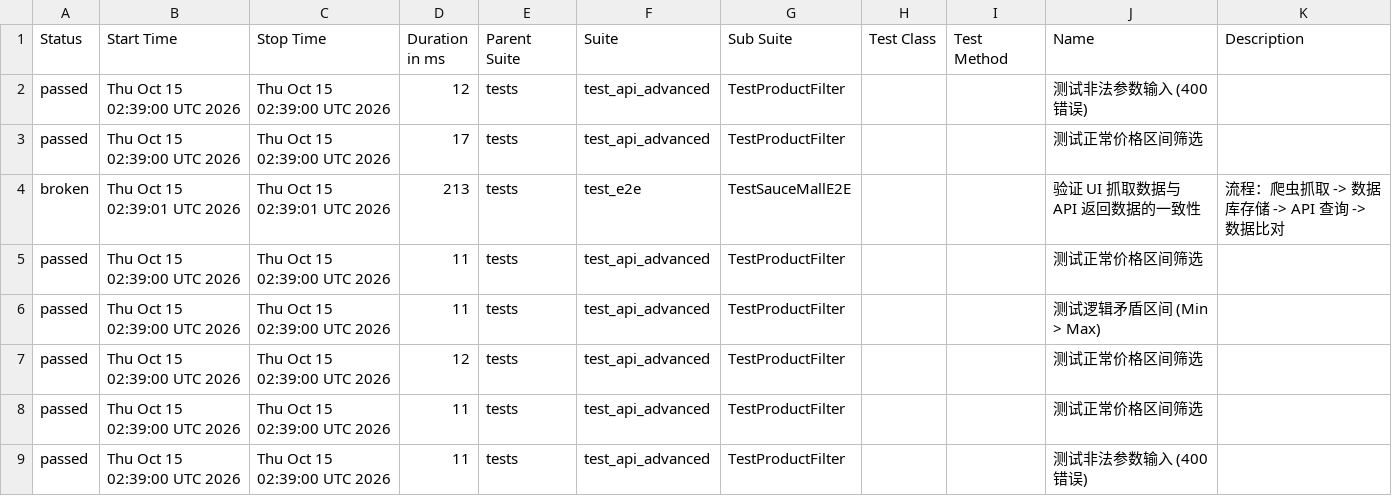
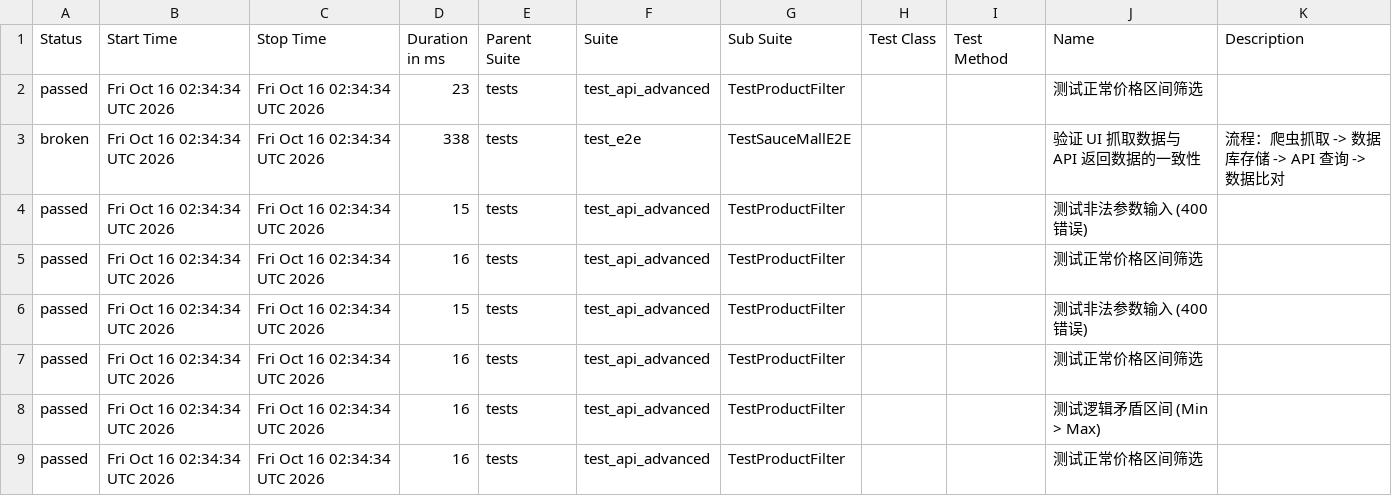
Before and after one commit to Junx20710/SauceMall-Monitor, a CSV file: data/suites.csv, drawn as a sheet.

```diff
--- a/data/suites.csv
+++ b/data/suites.csv
@@ -1,9 +1,9 @@
 "Status","Start Time","Stop Time","Duration in ms","Parent Suite","Suite","Sub Suite","Test Class","Test Method","Name","Description"
-"passed","Thu Oct 15 02:39:00 UTC 2026","Thu Oct 15 02:39:00 UTC 2026","12","tests","test_api_advanced","TestProductFilter","","","测试非法参数输入 (400错误)",""
-"passed","Thu Oct 15 02:39:00 UTC 2026","Thu Oct 15 02:39:00 UTC 2026","17","tests","test_api_advanced","TestProductFilter","","","测试正常价格区间筛选",""
-"broken","Thu Oct 15 02:39:01 UTC 2026","Thu Oct 15 02:39:01 UTC 2026","213","tests","test_e2e","TestSauceMallE2E","","","验证 UI 抓取数据与 API 返回数据的一致性","流程：爬虫抓取 -> 数据库存储 -> API 查询 -> 数据比对"
-"passed","Thu Oct 15 02:39:00 UTC 2026","Thu Oct 15 02:39:00 UTC 2026","11","tests","test_api_advanced","TestProductFilter","","","测试正常价格区间筛选",""
-"passed","Thu Oct 15 02:39:00 UTC 2026","Thu Oct 15 02:39:00 UTC 2026","11","tests","test_api_advanced","TestProductFilter","","","测试逻辑矛盾区间 (Min > Max)",""
-"passed","Thu Oct 15 02:39:00 UTC 2026","Thu Oct 15 02:39:00 UTC 2026","12","tests","test_api_advanced","TestProductFilter","","","测试正常价格区间筛选",""
-"passed","Thu Oct 15 02:39:00 UTC 2026","Thu Oct 15 02:39:00 UTC 2026","11","tests","test_api_advanced","TestProductFilter","","","测试正常价格区间筛选",""
-"passed","Thu Oct 15 02:39:00 UTC 2026","Thu Oct 15 02:39:00 UTC 2026","11","tests","test_api_advanced","TestProductFilter","","","测试非法参数输入 (400错误)",""
+"passed","Fri Oct 16 02:34:34 UTC 2026","Fri Oct 16 02:34:34 UTC 2026","23","tests","test_api_advanced","TestProductFilter","","","测试正常价格区间筛选",""
+"broken","Fri Oct 16 02:34:34 UTC 2026","Fri Oct 16 02:34:34 UTC 2026","338","tests","test_e2e","TestSauceMallE2E","","","验证 UI 抓取数据与 API 返回数据的一致性","流程：爬虫抓取 -> 数据库存储 -> API 查询 -> 数据比对"
+"passed","Fri Oct 16 02:34:34 UTC 2026","Fri Oct 16 02:34:34 UTC 2026","15","tests","test_api_advanced","TestProductFilter","","","测试非法参数输入 (400错误)",""
+"passed","Fri Oct 16 02:34:34 UTC 2026","Fri Oct 16 02:34:34 UTC 2026","16","tests","test_api_advanced","TestProductFilter","","","测试正常价格区间筛选",""
+"passed","Fri Oct 16 02:34:34 UTC 2026","Fri Oct 16 02:34:34 UTC 2026","15","tests","test_api_advanced","TestProductFilter","","","测试非法参数输入 (400错误)",""
+"passed","Fri Oct 16 02:34:34 UTC 2026","Fri Oct 16 02:34:34 UTC 2026","16","tests","test_api_advanced","TestProductFilter","","","测试正常价格区间筛选",""
+"passed","Fri Oct 16 02:34:34 UTC 2026","Fri Oct 16 02:34:34 UTC 2026","16","tests","test_api_advanced","TestProductFilter","","","测试逻辑矛盾区间 (Min > Max)",""
+"passed","Fri Oct 16 02:34:34 UTC 2026","Fri Oct 16 02:34:34 UTC 2026","16","tests","test_api_advanced","TestProductFilter","","","测试正常价格区间筛选",""
```
Also changed, not shown: 34 other files.
